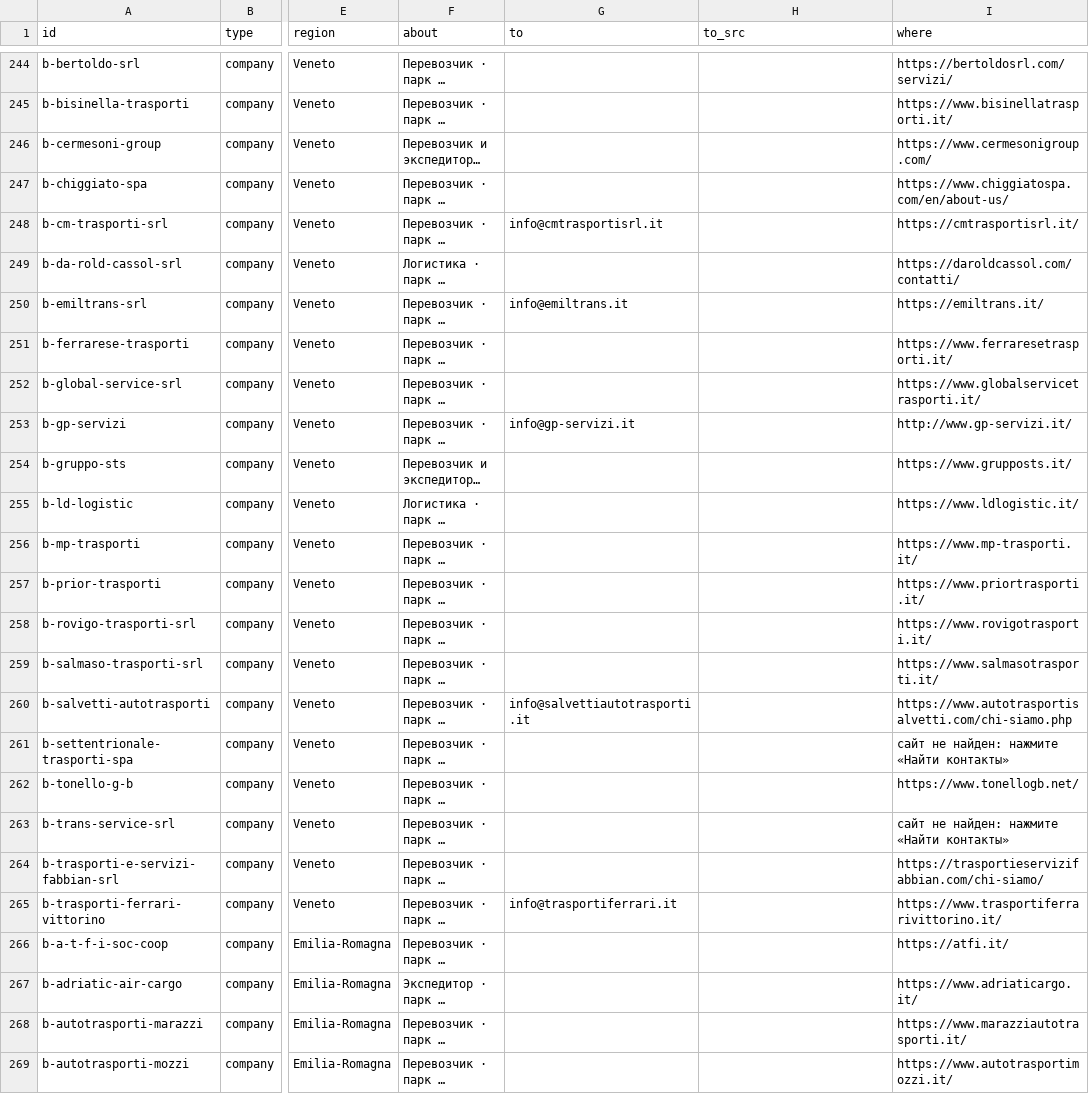
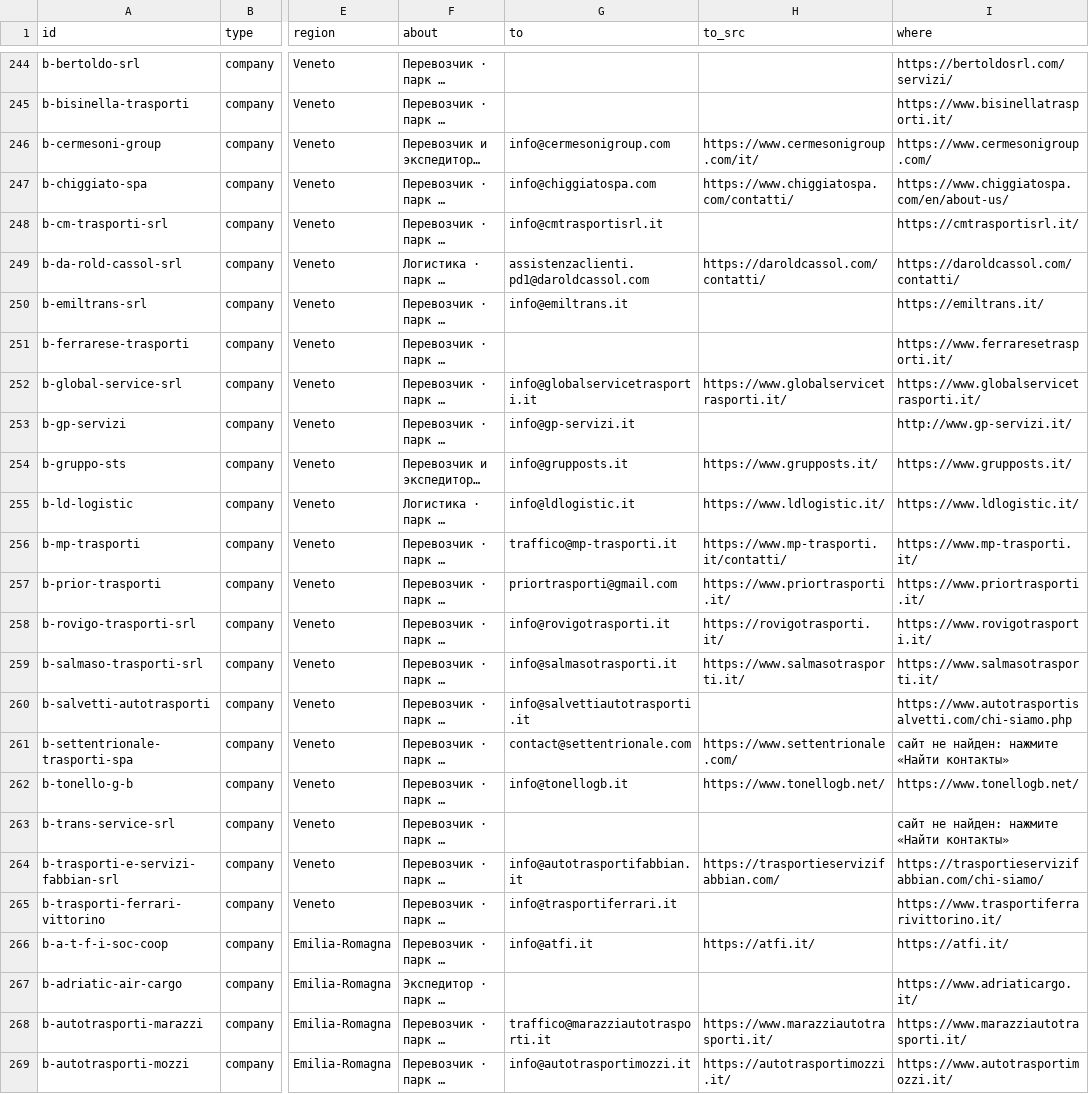
Before and after one commit to bashpayy-hash/Zhol, a CSV file: outreach/survey_send_list.csv, drawn as a sheet; only a part is shown, gaps mark what is left out; long unchanged cells end in …; the diff covers the shown part only; the diff names each change by its address in the sheet, - before the commit and + after, or states it on an @@ line.

```diff
--- a/outreach/survey_send_list.csv
+++ b/outreach/survey_send_list.csv
-G246 (to): (empty)
+G246 (to): info@cermesonigroup.com
-H246 (to_src): (empty)
+H246 (to_src): https://www.cermesonigroup.com/it/
-G247 (to): (empty)
+G247 (to): info@chiggiatospa.com
-H247 (to_src): (empty)
+H247 (to_src): https://www.chiggiatospa.com/contatti/
-G249 (to): (empty)
+G249 (to): assistenzaclienti.pd1@daroldcassol.com
-H249 (to_src): (empty)
+H249 (to_src): https://daroldcassol.com/contatti/
-G252 (to): (empty)
+G252 (to): info@globalservicetrasporti.it
-H252 (to_src): (empty)
+H252 (to_src): https://www.globalservicetrasporti.it/
-G254 (to): (empty)
+G254 (to): info@grupposts.it
-H254 (to_src): (empty)
+H254 (to_src): https://www.grupposts.it/
-G255 (to): (empty)
+G255 (to): info@ldlogistic.it
-H255 (to_src): (empty)
+H255 (to_src): https://www.ldlogistic.it/
-G256 (to): (empty)
+G256 (to): traffico@mp-trasporti.it
-H256 (to_src): (empty)
+H256 (to_src): https://www.mp-trasporti.it/contatti/
-G257 (to): (empty)
+G257 (to): priortrasporti@gmail.com
-H257 (to_src): (empty)
+H257 (to_src): https://www.priortrasporti.it/
-G258 (to): (empty)
+G258 (to): info@rovigotrasporti.it
-H258 (to_src): (empty)
+H258 (to_src): https://rovigotrasporti.it/
-G259 (to): (empty)
+G259 (to): info@salmasotrasporti.it
-H259 (to_src): (empty)
+H259 (to_src): https://www.salmasotrasporti.it/
-G261 (to): (empty)
+G261 (to): contact@settentrionale.com
-H261 (to_src): (empty)
+H261 (to_src): https://www.settentrionale.com/
-G262 (to): (empty)
+G262 (to): info@tonellogb.it
-H262 (to_src): (empty)
+H262 (to_src): https://www.tonellogb.net/
-G264 (to): (empty)
+G264 (to): info@autotrasportifabbian.it
-H264 (to_src): (empty)
+H264 (to_src): https://trasportieservizifabbian.com/
-G266 (to): (empty)
+G266 (to): info@atfi.it
-H266 (to_src): (empty)
+H266 (to_src): https://atfi.it/
-G268 (to): (empty)
+G268 (to): traffico@marazziautotrasporti.it
-H268 (to_src): (empty)
+H268 (to_src): https://www.marazziautotrasporti.it/
-G269 (to): (empty)
+G269 (to): info@autotrasportimozzi.it
-H269 (to_src): (empty)
+H269 (to_src): https://autotrasportimozzi.it/
```
Also changed, not shown: 148 edited cells elsewhere in this file, 3 other files.
